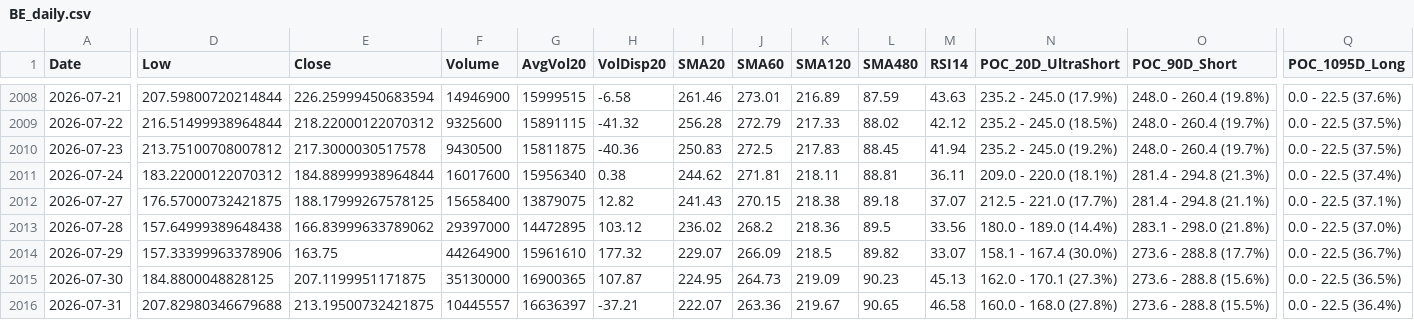
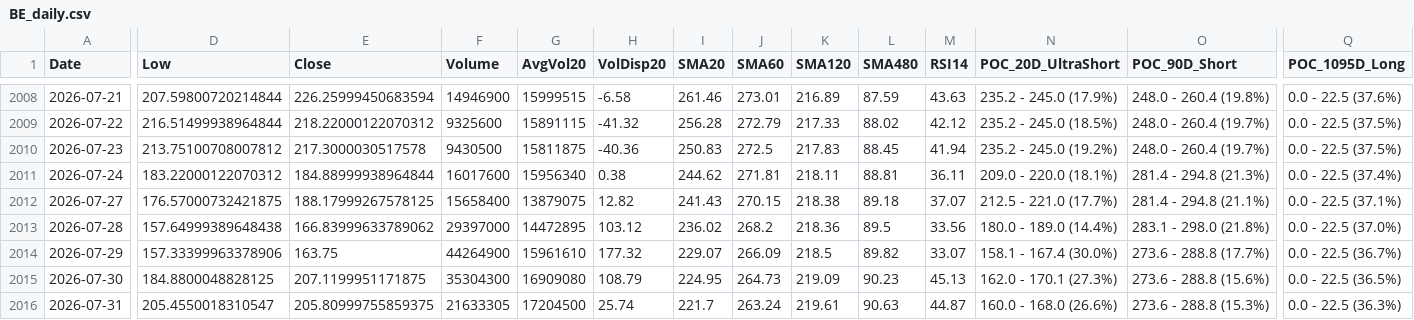
Before and after one commit to Junwoo-Genius/market-snapshot, a CSV file: public/csv/BE_daily.csv, drawn as a sheet; only a part is shown, gaps mark what is left out; the diff names each change by its address in the sheet, - before the commit and + after, or states it on an @@ line.

```diff
--- a/public/csv/BE_daily.csv
+++ b/public/csv/BE_daily.csv
-F2015 (Volume): 35130000
+F2015 (Volume): 35304300
-G2015 (AvgVol20): 16900365
+G2015 (AvgVol20): 16909080
-H2015 (VolDisp20): 107.87
+H2015 (VolDisp20): 108.79
-D2016 (Low): 207.82980346679688
+D2016 (Low): 205.4550018310547
-E2016 (Close): 213.19500732421875
+E2016 (Close): 205.80999755859375
-F2016 (Volume): 10445557
+F2016 (Volume): 21633305
-G2016 (AvgVol20): 16636397
+G2016 (AvgVol20): 17204500
-H2016 (VolDisp20): -37.21
+H2016 (VolDisp20): 25.74
-I2016 (SMA20): 222.07
+I2016 (SMA20): 221.7
-J2016 (SMA60): 263.36
+J2016 (SMA60): 263.24
-K2016 (SMA120): 219.67
+K2016 (SMA120): 219.61
-L2016 (SMA480): 90.65
+L2016 (SMA480): 90.63
-M2016 (RSI14): 46.58
+M2016 (RSI14): 44.87
-N2016 (POC_20D_UltraShort): 160.0 - 168.0 (27.8%)
+N2016 (POC_20D_UltraShort): 160.0 - 168.0 (26.6%)
-O2016 (POC_90D_Short): 273.6 - 288.8 (15.5%)
+O2016 (POC_90D_Short): 273.6 - 288.8 (15.3%)
-Q2016 (POC_1095D_Long): 0.0 - 22.5 (36.4%)
+Q2016 (POC_1095D_Long): 0.0 - 22.5 (36.3%)
```
Also changed, not shown: public/csv/HIMS_daily.csv, public/csv/META_daily.csv, 26 other files.
